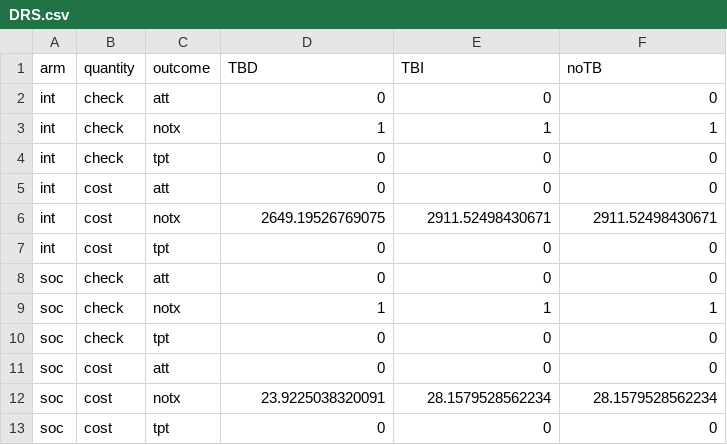
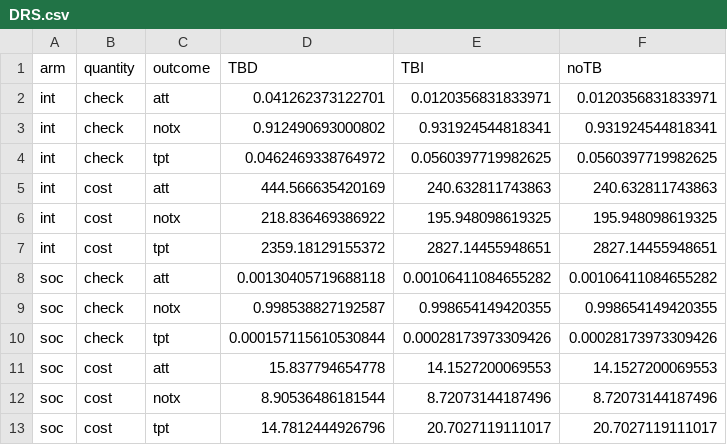
Before and after one commit to nmafirakureva/PPDpathways, a CSV file: outdata/DRS.csv, drawn as a sheet.

```diff
--- a/outdata/DRS.csv
+++ b/outdata/DRS.csv
@@ -1,13 +1,13 @@
 arm,quantity,outcome,TBD,TBI,noTB
-int,check,att,0,0,0
-int,check,notx,1,1,1
-int,check,tpt,0,0,0
-int,cost,att,0,0,0
-int,cost,notx,2649.19526769075,2911.52498430671,2911.52498430671
-int,cost,tpt,0,0,0
-soc,check,att,0,0,0
-soc,check,notx,1,1,1
-soc,check,tpt,0,0,0
-soc,cost,att,0,0,0
-soc,cost,notx,23.9225038320091,28.1579528562234,28.1579528562234
-soc,cost,tpt,0,0,0
+int,check,att,0.041262373122701,0.0120356831833971,0.0120356831833971
+int,check,notx,0.912490693000802,0.931924544818341,0.931924544818341
+int,check,tpt,0.0462469338764972,0.0560397719982625,0.0560397719982625
+int,cost,att,444.566635420169,240.632811743863,240.632811743863
+int,cost,notx,218.836469386922,195.948098619325,195.948098619325
+int,cost,tpt,2359.18129155372,2827.14455948651,2827.14455948651
+soc,check,att,0.00130405719688118,0.00106411084655282,0.00106411084655282
+soc,check,notx,0.998538827192587,0.998654149420355,0.998654149420355
+soc,check,tpt,0.000157115610530844,0.00028173973309426,0.00028173973309426
+soc,cost,att,15.837794654778,14.1527200069553,14.1527200069553
+soc,cost,notx,8.90536486181544,8.72073144187496,8.72073144187496
+soc,cost,tpt,14.7812444926796,20.7027119111017,20.7027119111017
```
Also changed, not shown: 8 other files.
